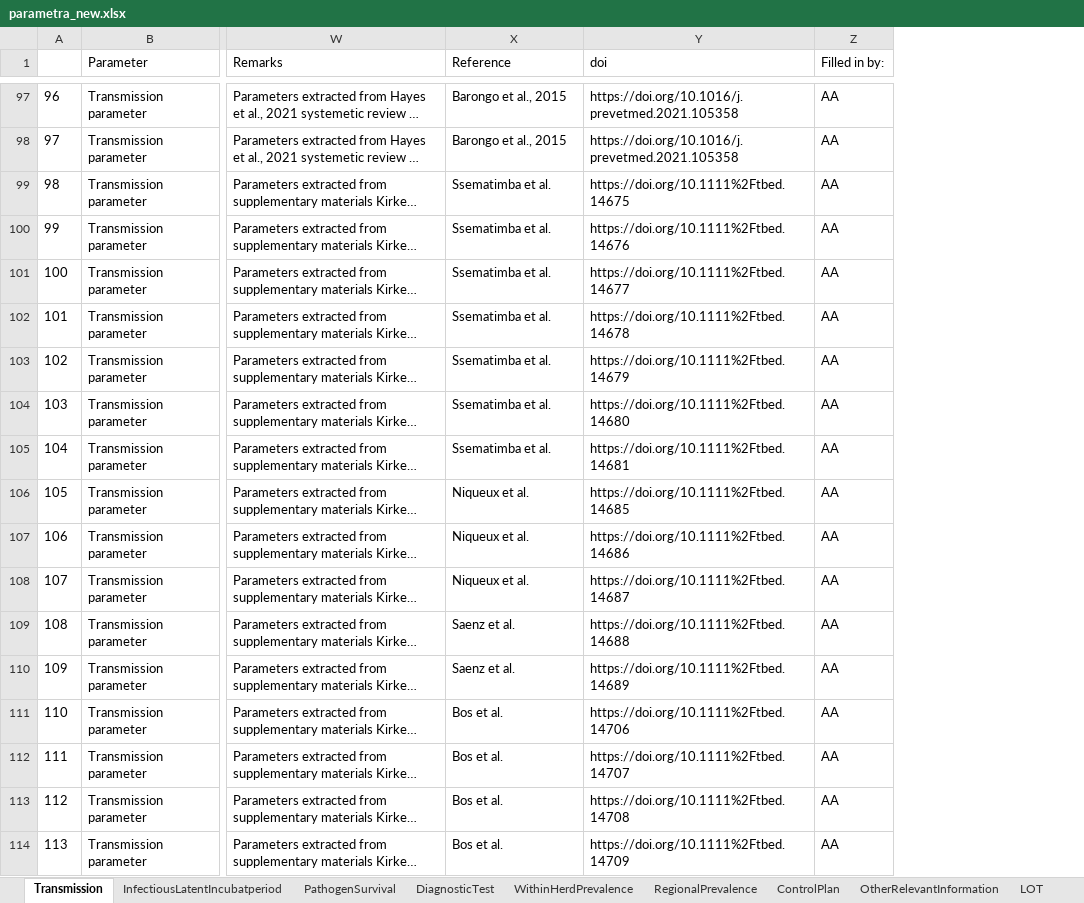
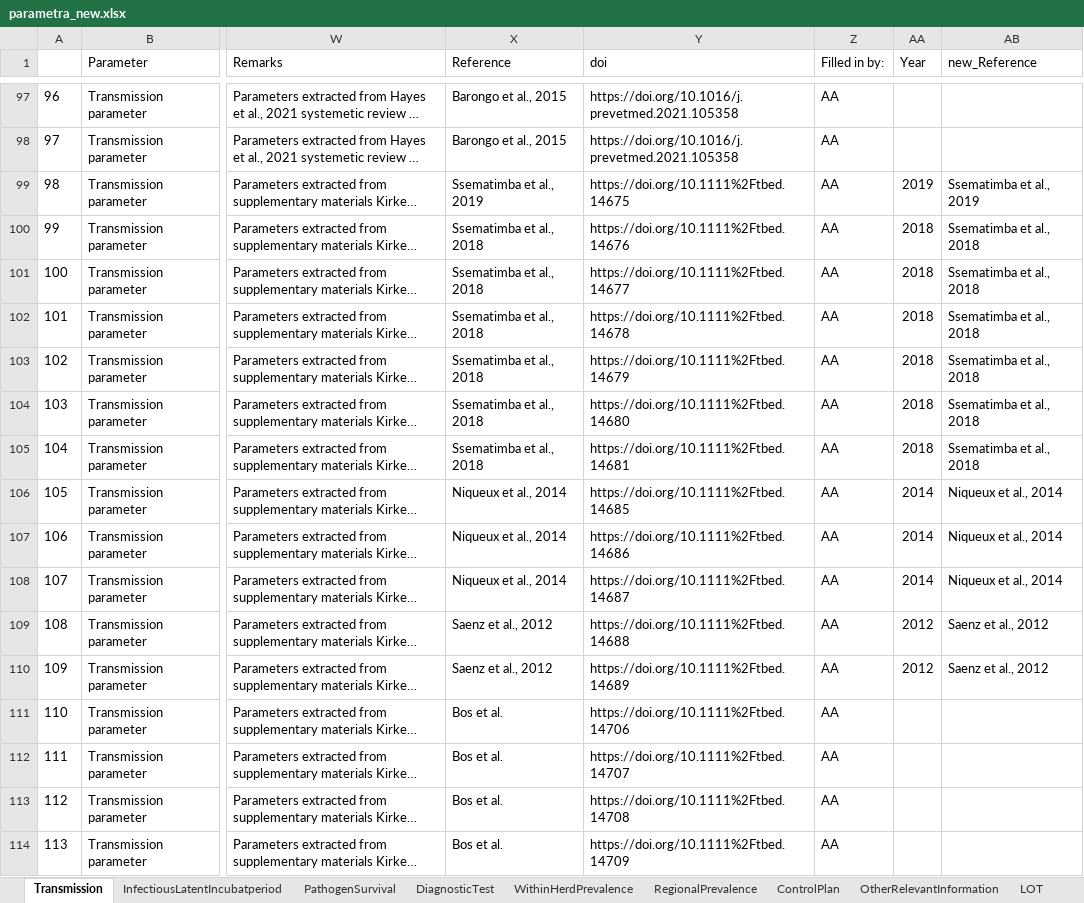
Before and after one commit to BIOSECURE-EU/parametra, an Excel workbook: data/parametra_new.xlsx, sheet Transmission, drawn as a sheet; only a part is shown, gaps mark what is left out; long unchanged cells end in …; values as stored, in another font and other column widths than the file's, no borders; the diff covers the shown part only; the diff names each change by its address in the sheet, - before the commit and + after, or states it on an @@ line.

Commit message:
Fix match database with Kirkeby and Ward, 2022 Reference dates

```diff
--- a/data/parametra_new.xlsx (sheet Transmission)
+++ b/data/parametra_new.xlsx (sheet Transmission)
+column AA (Year), rows 99-110: 2019 | 2018 | 2018 | 2018 | 2018 | 2018 | 2018 | 2014 | 2014 | 2014 | 2012 | 2012
+column AB (new_Reference), rows 99-110: Ssematimba et al., 2019 | Ssematimba et al., 2018 | Ssematimba et al., 2018 | Ssematimba et al., 2018 | Ssematimba et al., 2018 | Ssematimba et al., 2018 | Ssematimba et al., 2018 | Niqueux et al., 2014 | Niqueux et al., 2014 | Niqueux et al., 2014 | Saenz et al., 2012 | Saenz et al., 2012
-X99 (Reference): Ssematimba et al.
+X99 (Reference): Ssematimba et al., 2019
-X100:X105 (Reference): Ssematimba et al.
+X100:X105 (Reference): Ssematimba et al., 2018
-X106:X108 (Reference): Niqueux et al.
+X106:X108 (Reference): Niqueux et al., 2014
-X109:X110 (Reference): Saenz et al.
+X109:X110 (Reference): Saenz et al., 2012
```
Also changed, not shown: 233 edited cells elsewhere in this sheet, sheet InfectiousLatentIncubatperiod, sheet PathogenSurvival, sheet OtherRelevantInformation, sheet RegionalPrevalence, outputs/matrices.xlsx, 12 other files.
